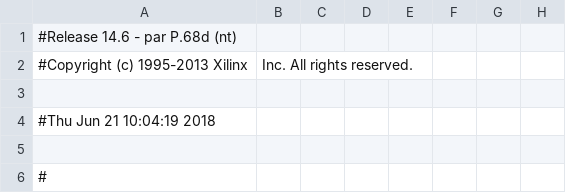
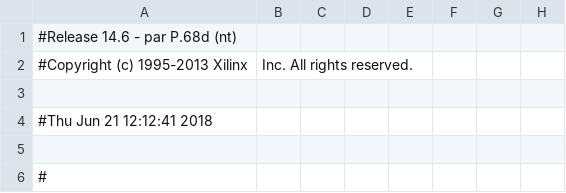
Before and after one commit to miroslavradakovicRA402014/Bachelor_work, a CSV file: I2C_Emulation_Via_Serial/i2c_via_uart_pad.csv, drawn as a sheet; only a part is shown; the diff names each change by its address in the sheet, - before the commit and + after, or states it on an @@ line.

```diff
--- a/I2C_Emulation_Via_Serial/i2c_via_uart_pad.csv
+++ b/I2C_Emulation_Via_Serial/i2c_via_uart_pad.csv
-A4: #Thu Jun 21 10:04:19 2018
+A4: #Thu Jun 21 12:12:41 2018
```
Also changed, not shown: 58 other files.
